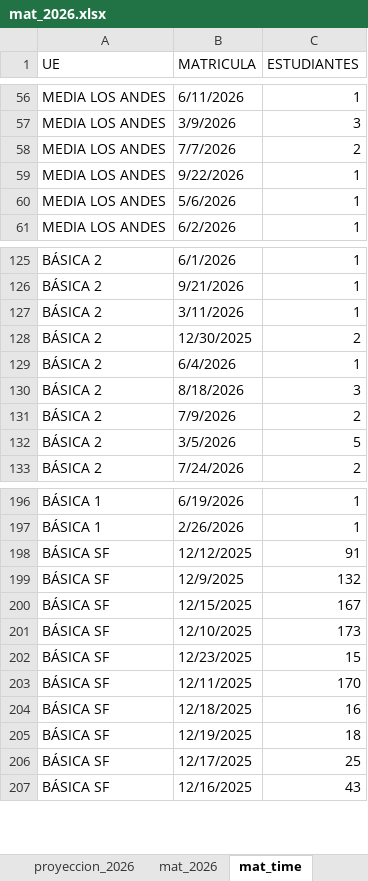
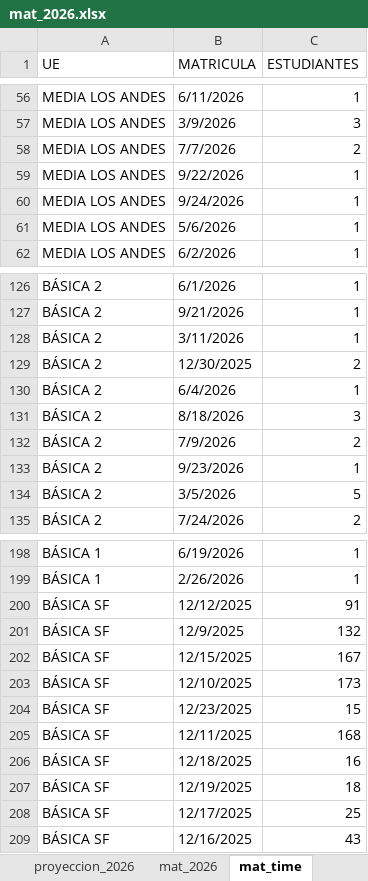
Before and after one commit to cjsepulveda/corporate_project, an Excel workbook: src/pages/data/mat_2026.xlsx, sheet mat_time, drawn as a sheet; only a part is shown, gaps mark what is left out; values as stored, in another font and other column widths than the file's, no cell formats; addresses are those after the commit; the diff names each change by its address in the sheet, - before the commit and + after, or states it on an @@ line.

```diff
--- a/src/pages/data/mat_2026.xlsx (sheet mat_time)
+++ b/src/pages/data/mat_2026.xlsx (sheet mat_time)
+row 60: MEDIA LOS ANDES | 9/24/2026 | 1
+row 133: BÁSICA 2 | 9/23/2026 | 1
-C205 (ESTUDIANTES): 170
+C205 (ESTUDIANTES): 168
```
Also changed, not shown: sheet origen_colegios, sheet mat_2026, sheet com_est, sheet origen_estudiantes, sheet genero, cell formats.
